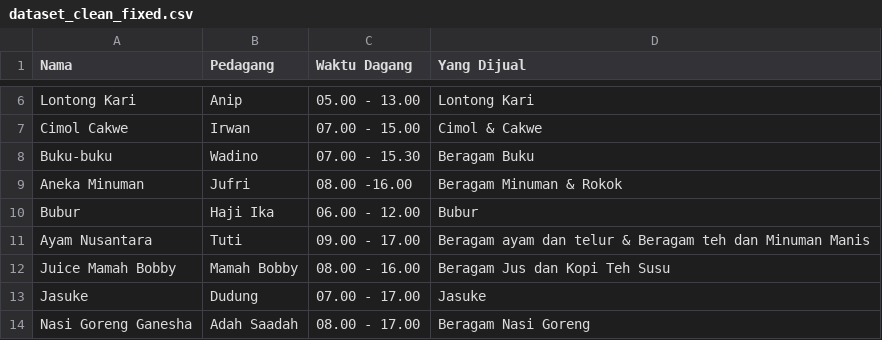
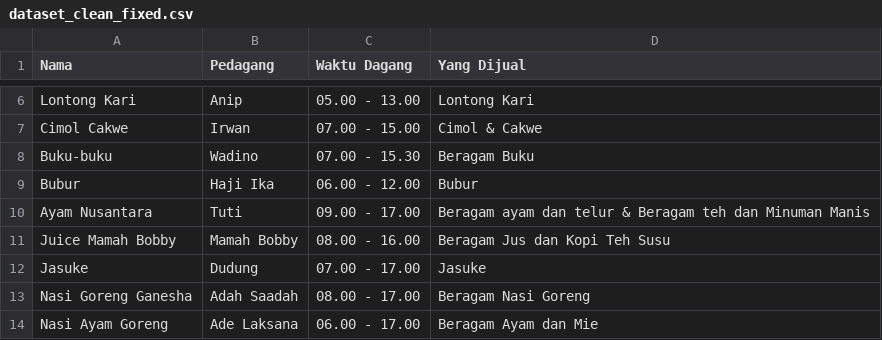
Before and after one commit to rafidhiyaulh/faspub-stand-rekomendasi, a CSV file: public/dataset_clean_fixed.csv, drawn as a sheet; only a part is shown, gaps mark what is left out; the shorter side is filled out with more unchanged rows.

Commit message:
remove aqua

```diff
--- a/public/dataset_clean_fixed.csv
+++ b/public/dataset_clean_fixed.csv
@@ -8,3 +8,2 @@ Cimol Cakwe|Irwan|07.00 - 15.00|Cimol & Cakwe
 Buku-buku|Wadino|07.00 - 15.30|Beragam Buku
-Aneka Minuman|Jufri|08.00 -16.00|Beragam Minuman & Rokok
 Bubur|Haji Ika|06.00 - 12.00|Bubur
```
